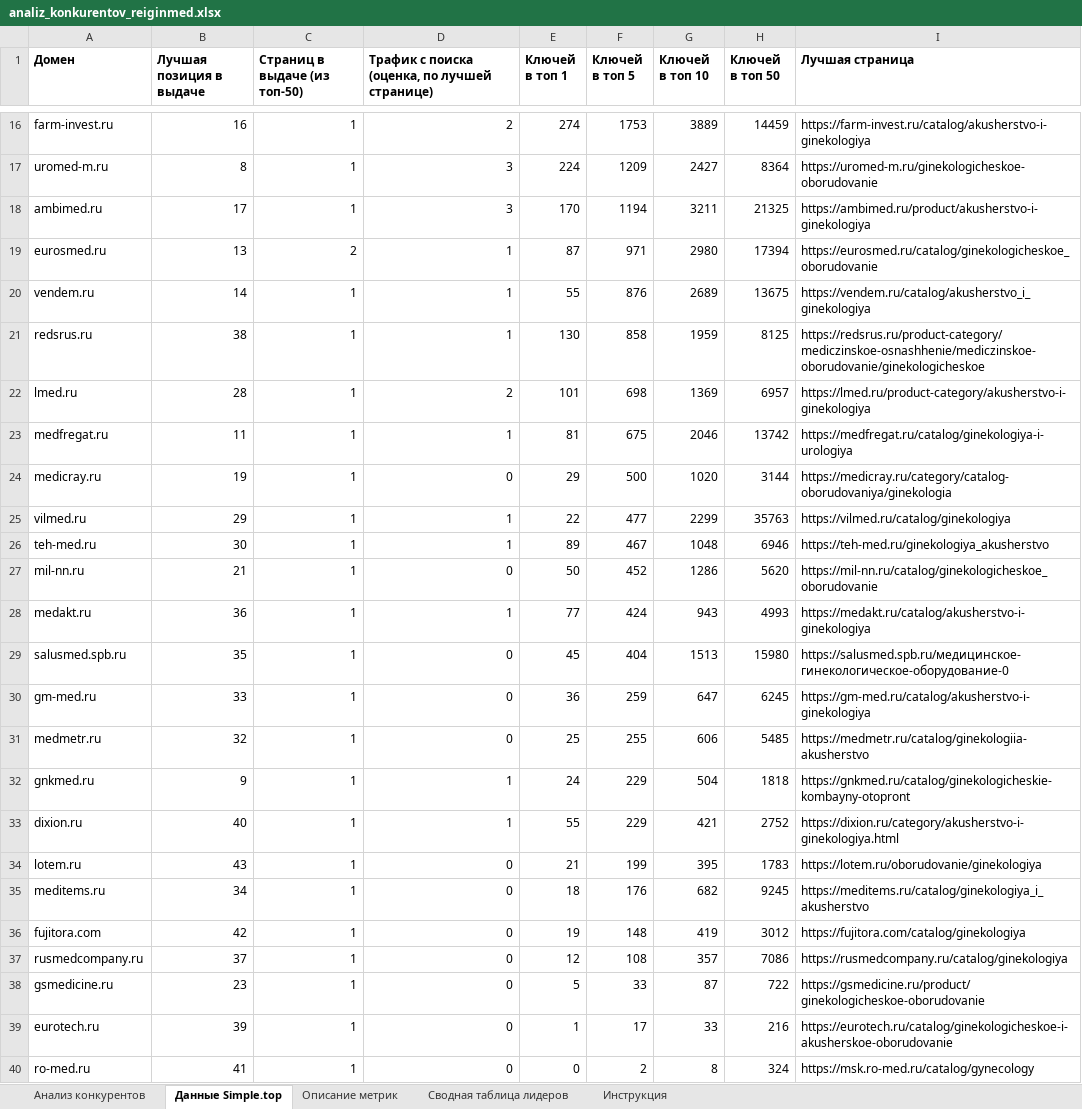
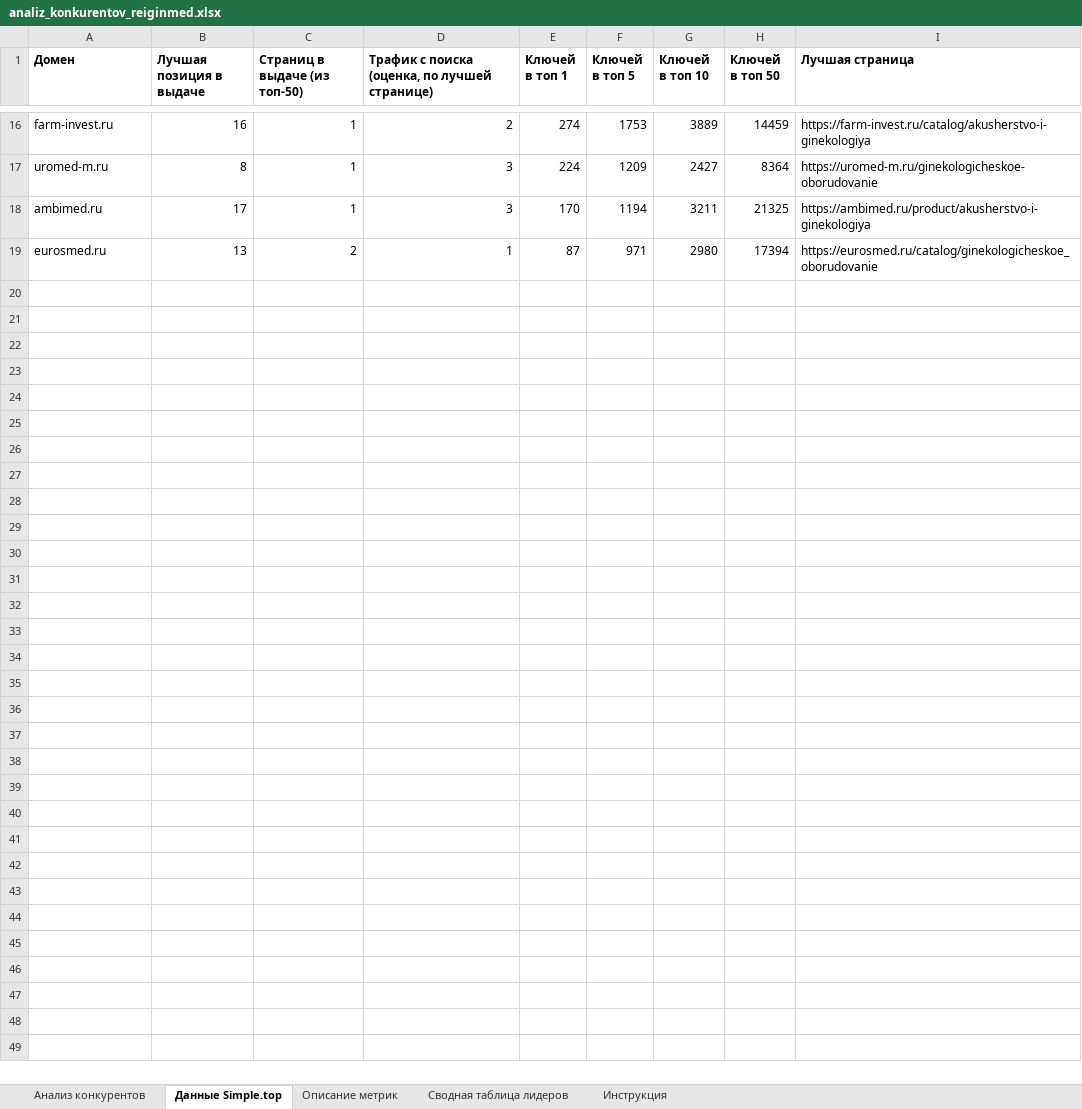
Before and after one commit to Elena20051990/1, an Excel workbook: out/analiz_konkurentov_reiginmed.xlsx, sheet Данные Simple.top, drawn as a sheet; only a part is shown, gaps mark what is left out; values as stored, in another font and other column widths than the file's, no borders; the diff names each change by its address in the sheet, - before the commit and + after, or states it on an @@ line.

```diff
--- a/out/analiz_konkurentov_reiginmed.xlsx (sheet Данные Simple.top)
+++ b/out/analiz_konkurentov_reiginmed.xlsx (sheet Данные Simple.top)
-row 20: vendem.ru | 14 | 1 | 1 | 55 | 876 | 2689 | 13675 | https://vendem.ru/catalog/akusherstvo_i_ginekologiya
-row 21: redsrus.ru | 38 | 1 | 1 | 130 | 858 | 1959 | 8125 | https://redsrus.ru/product-category/mediczinskoe-osnashhenie/mediczinskoe-oborudovanie/ginekologicheskoe
-row 22: lmed.ru | 28 | 1 | 2 | 101 | 698 | 1369 | 6957 | https://lmed.ru/product-category/akusherstvo-i-ginekologiya
-row 23: medfregat.ru | 11 | 1 | 1 | 81 | 675 | 2046 | 13742 | https://medfregat.ru/catalog/ginekologiya-i-urologiya
-row 24: medicray.ru | 19 | 1 | 0 | 29 | 500 | 1020 | 3144 | https://medicray.ru/category/catalog-oborudovaniya/ginekologia
-row 25: vilmed.ru | 29 | 1 | 1 | 22 | 477 | 2299 | 35763 | https://vilmed.ru/catalog/ginekologiya
-row 26: teh-med.ru | 30 | 1 | 1 | 89 | 467 | 1048 | 6946 | https://teh-med.ru/ginekologiya_akusherstvo
-row 27: mil-nn.ru | 21 | 1 | 0 | 50 | 452 | 1286 | 5620 | https://mil-nn.ru/catalog/ginekologicheskoe_oborudovanie
-row 28: medakt.ru | 36 | 1 | 1 | 77 | 424 | 943 | 4993 | https://medakt.ru/catalog/akusherstvo-i-ginekologiya
-row 29: salusmed.spb.ru | 35 | 1 | 0 | 45 | 404 | 1513 | 15980 | https://salusmed.spb.ru/медицинское-гинекологическое-оборудование-0
-row 30: gm-med.ru | 33 | 1 | 0 | 36 | 259 | 647 | 6245 | https://gm-med.ru/catalog/akusherstvo-i-ginekologiya
-row 31: medmetr.ru | 32 | 1 | 0 | 25 | 255 | 606 | 5485 | https://medmetr.ru/catalog/ginekologiia-akusherstvo
-row 32: gnkmed.ru | 9 | 1 | 1 | 24 | 229 | 504 | 1818 | https://gnkmed.ru/catalog/ginekologicheskie-kombayny-otopront
-row 33: dixion.ru | 40 | 1 | 1 | 55 | 229 | 421 | 2752 | https://dixion.ru/category/akusherstvo-i-ginekologiya.html
-row 34: lotem.ru | 43 | 1 | 0 | 21 | 199 | 395 | 1783 | https://lotem.ru/oborudovanie/ginekologiya
-row 35: meditems.ru | 34 | 1 | 0 | 18 | 176 | 682 | 9245 | https://meditems.ru/catalog/ginekologiya_i_akusherstvo
-row 36: fujitora.com | 42 | 1 | 0 | 19 | 148 | 419 | 3012 | https://fujitora.com/catalog/ginekologiya
-row 37: rusmedcompany.ru | 37 | 1 | 0 | 12 | 108 | 357 | 7086 | https://rusmedcompany.ru/catalog/ginekologiya
-row 38: gsmedicine.ru | 23 | 1 | 0 | 5 | 33 | 87 | 722 | https://gsmedicine.ru/product/ginekologicheskoe-oborudovanie
-row 39: eurotech.ru | 39 | 1 | 0 | 1 | 17 | 33 | 216 | https://eurotech.ru/catalog/ginekologicheskoe-i-akusherskoe-oborudovanie
-row 40: ro-med.ru | 41 | 1 | 0 | 0 | 2 | 8 | 324 | https://msk.ro-med.ru/catalog/gynecology
```
Also changed, not shown: sheet Анализ конкурентов, hidden cells.
